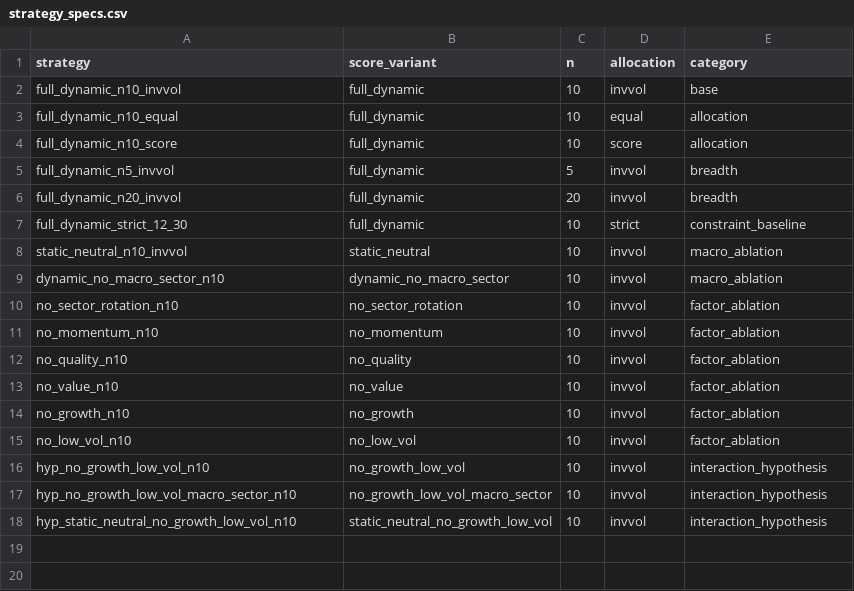
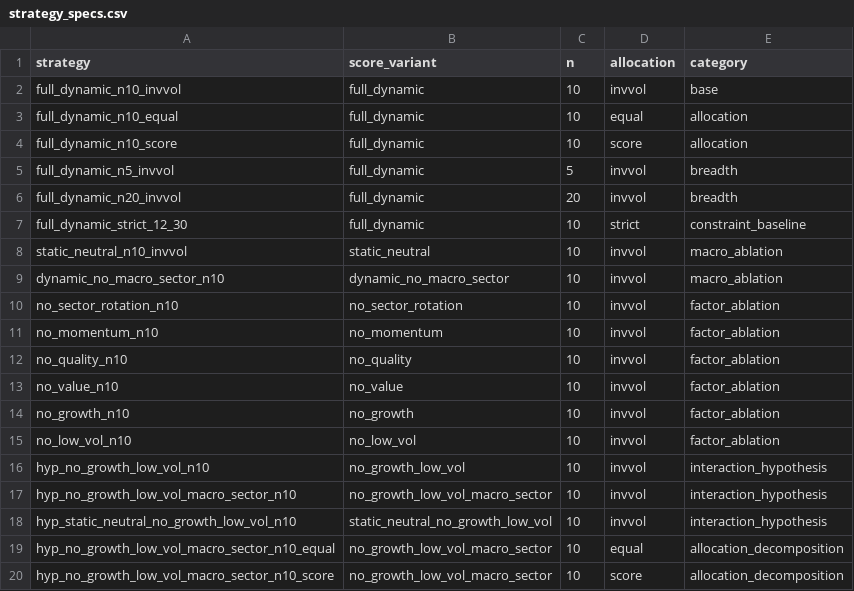
Before and after one commit to TACSANX/regime-factor-investing, a CSV file: data/research_backtest/strategy_specs.csv, drawn as a sheet.

```diff
--- a/data/research_backtest/strategy_specs.csv
+++ b/data/research_backtest/strategy_specs.csv
@@ -18 +18,3 @@ hyp_no_growth_low_vol_macro_sector_n10,no_growth_low_vol_macro_sector,10,invvol,
 hyp_static_neutral_no_growth_low_vol_n10,static_neutral_no_growth_low_vol,10,invvol,interaction_hypothesis
+hyp_no_growth_low_vol_macro_sector_n10_equal,no_growth_low_vol_macro_sector,10,equal,allocation_decomposition
+hyp_no_growth_low_vol_macro_sector_n10_score,no_growth_low_vol_macro_sector,10,score,allocation_decomposition
```
Also changed, not shown: data/research_backtest/ablation_effects.csv, data/research_backtest/cost_sensitivity.csv, 6 other files.
